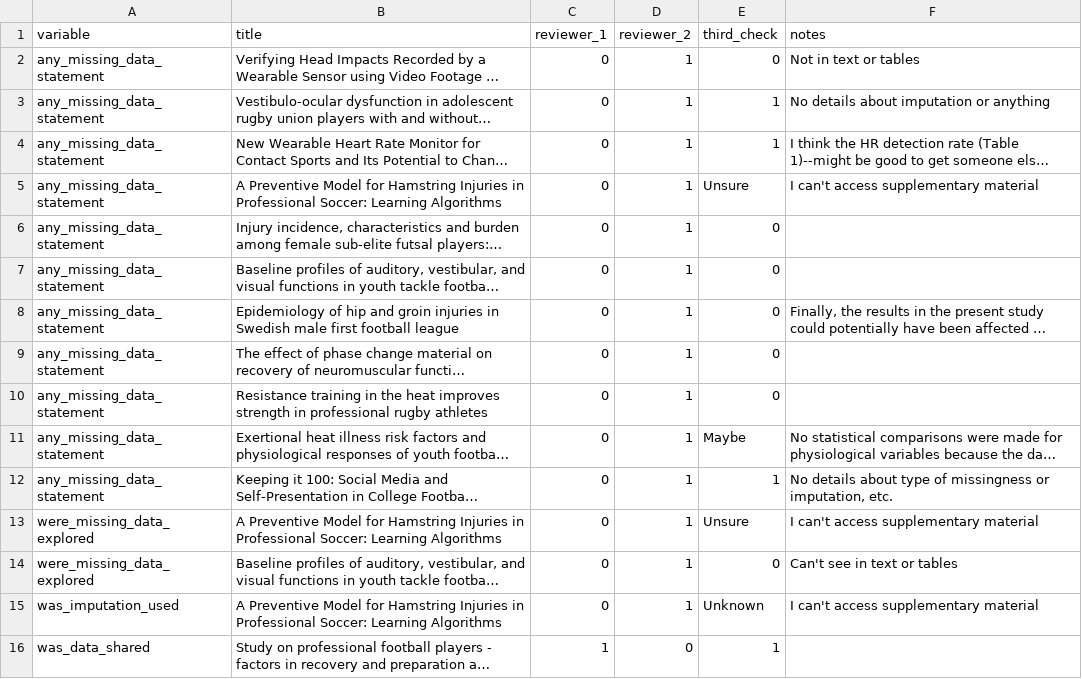
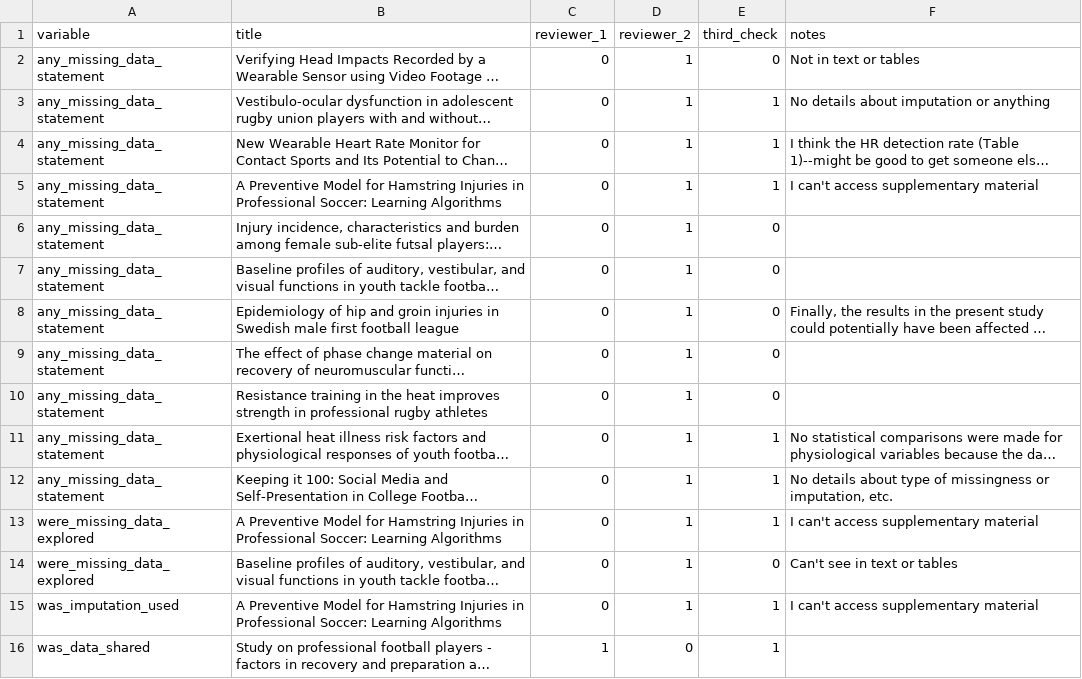
Before and after one commit to SciBorgo/Missing-data, a CSV file: data/missing-data-mismatches.csv, drawn as a sheet; only a part is shown; long unchanged cells end in …; the diff names each change by its address in the sheet, - before the commit and + after, or states it on an @@ line.

Commit message:
edit mismatch csv.

```diff
--- a/data/missing-data-mismatches.csv
+++ b/data/missing-data-mismatches.csv
-E5 (third_check): Unsure
+E5 (third_check): 1
-E11 (third_check): Maybe
+E11 (third_check): 1
-E13 (third_check): Unsure
+E13 (third_check): 1
-E15 (third_check): Unknown
+E15 (third_check): 1
```
